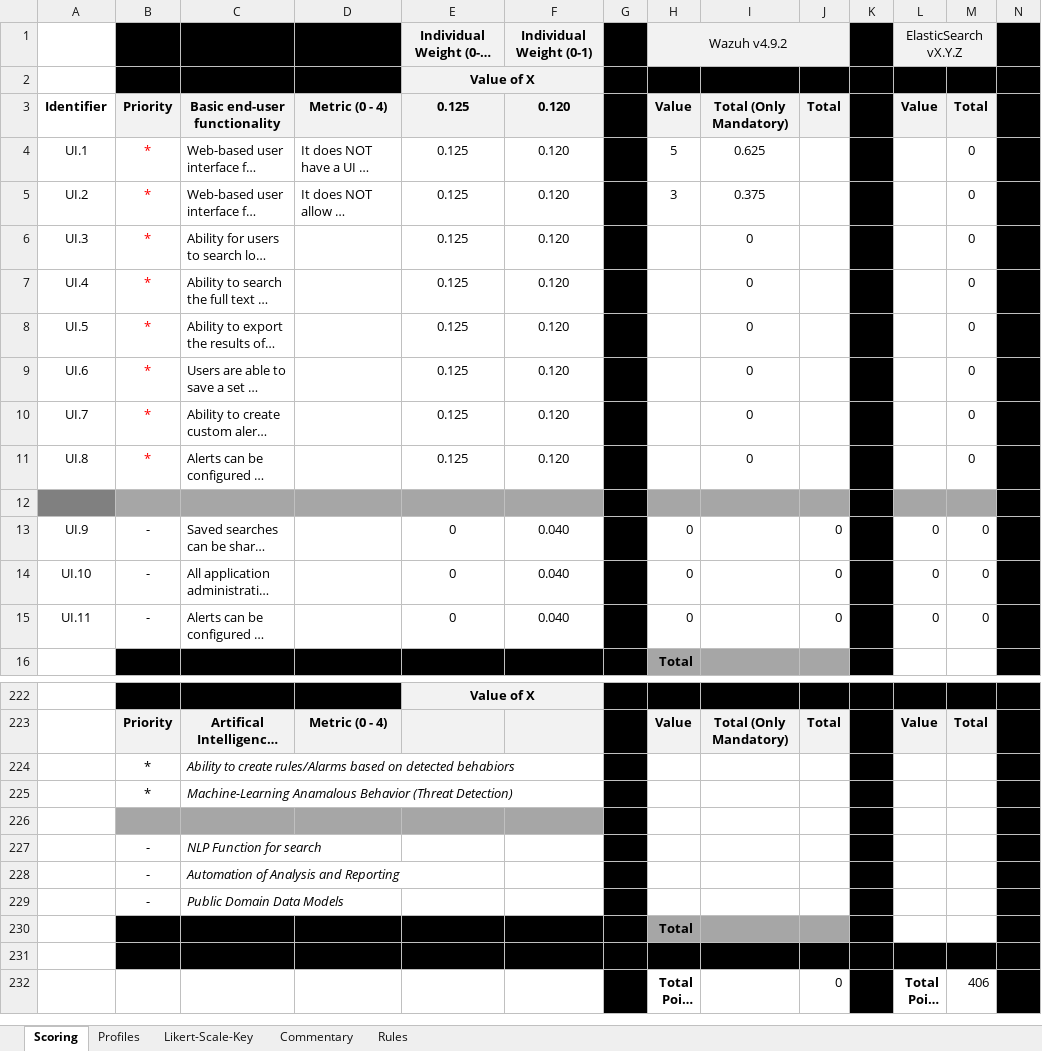
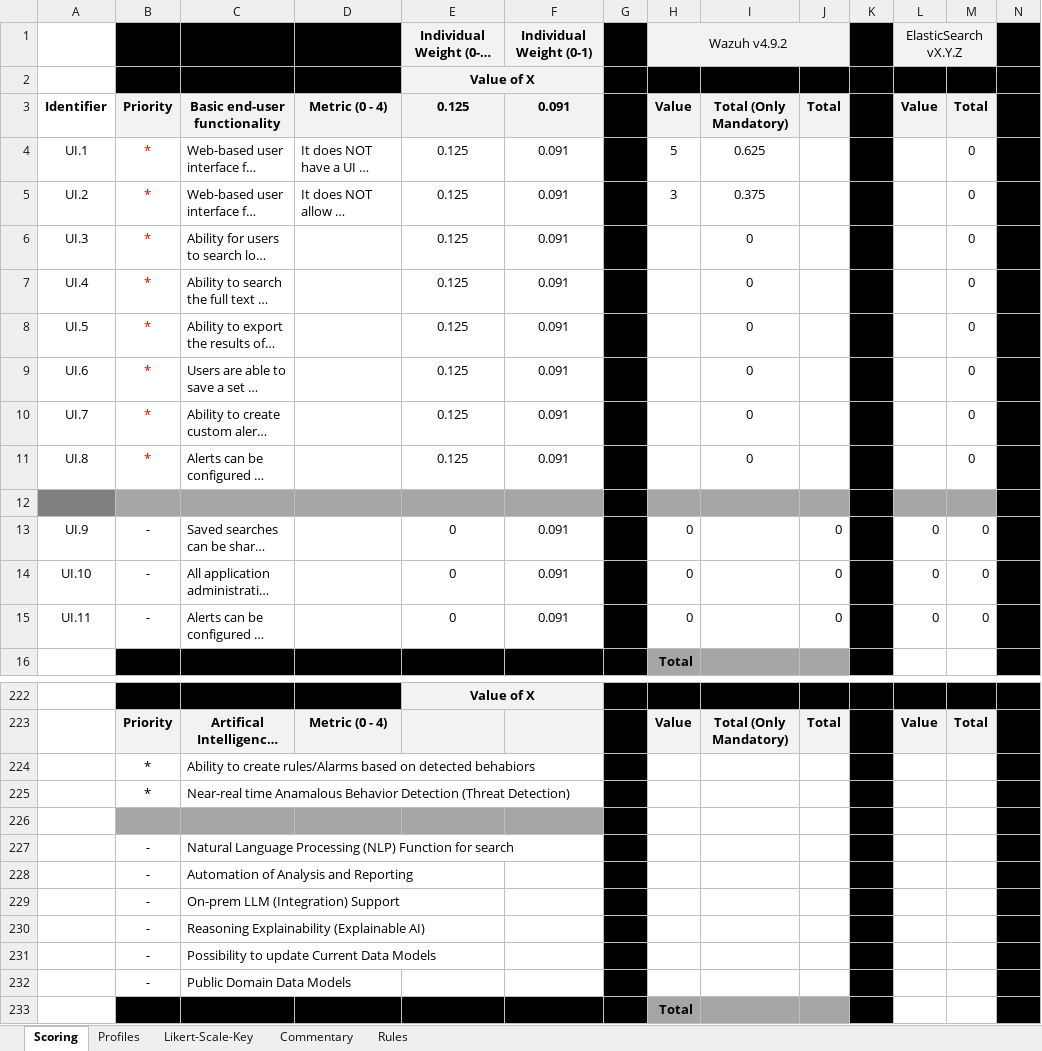
Before and after one commit to LambdaXVII/SIEM-Selection-Methodology, an Excel workbook: SIEM_Evaluation_Tool.xlsx, sheet Scoring, drawn as a sheet; only a part is shown, gaps mark what is left out; the shorter side is filled out with more unchanged rows; long unchanged cells end in …; values as stored, in another font and other column widths than the file's, no borders; addresses are those after the commit; rows hold the shown columns only; the diff covers the shown part only; the diff names each change by its address in the sheet, - before the commit and + after, or states it on an @@ line.

```diff
--- a/SIEM_Evaluation_Tool.xlsx (sheet Scoring)
+++ b/SIEM_Evaluation_Tool.xlsx (sheet Scoring)
-F3:F11: 0.120
+F3:F11: 0.091
-F13:F15: 0.040
+F13:F15: 0.091
-C224:C225 italic: on
+C224:C225 italic: off
-C225: Machine-Learning Anamalous Behavior (Threat Detection)
+C225: Near-real time Anamalous Behavior Detection (Threat Detection)
-C227: NLP Function for search
+C227: Natural Language Processing (NLP) Function for search
-C227:C228 italic: on
+C227:C228 italic: off
+row 229:  | - | On-prem LLM (Integration) Support
+row 230:  | - | Reasoning Explainability (Explainable AI)
+row 231:  | - | Possibility to update Current Data Models
-C232 italic: on
+C232 italic: off
```
Also changed, not shown: 16 edited cells elsewhere in this sheet.
